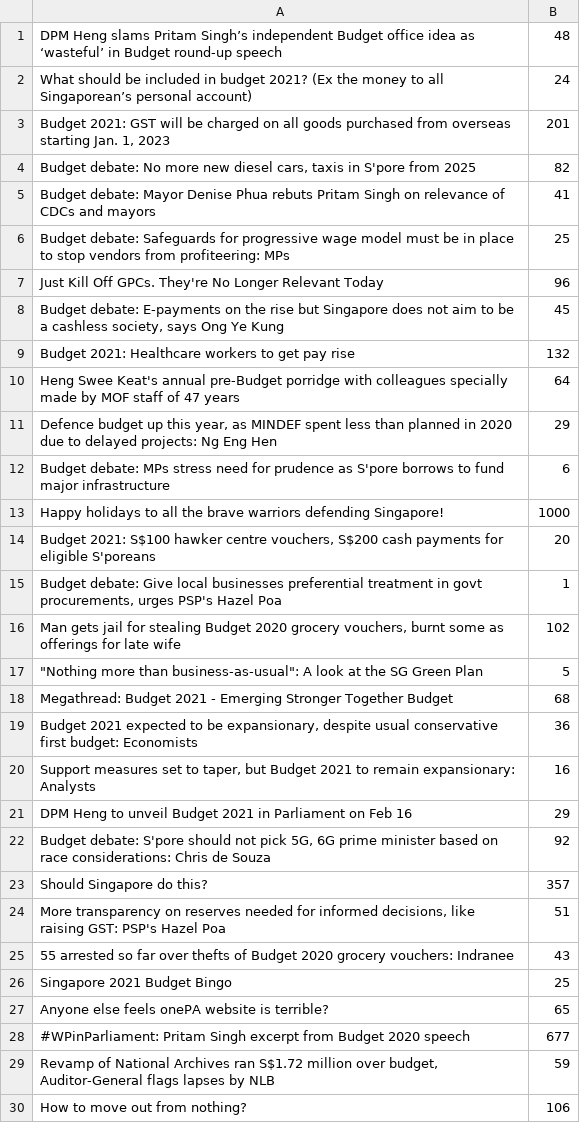
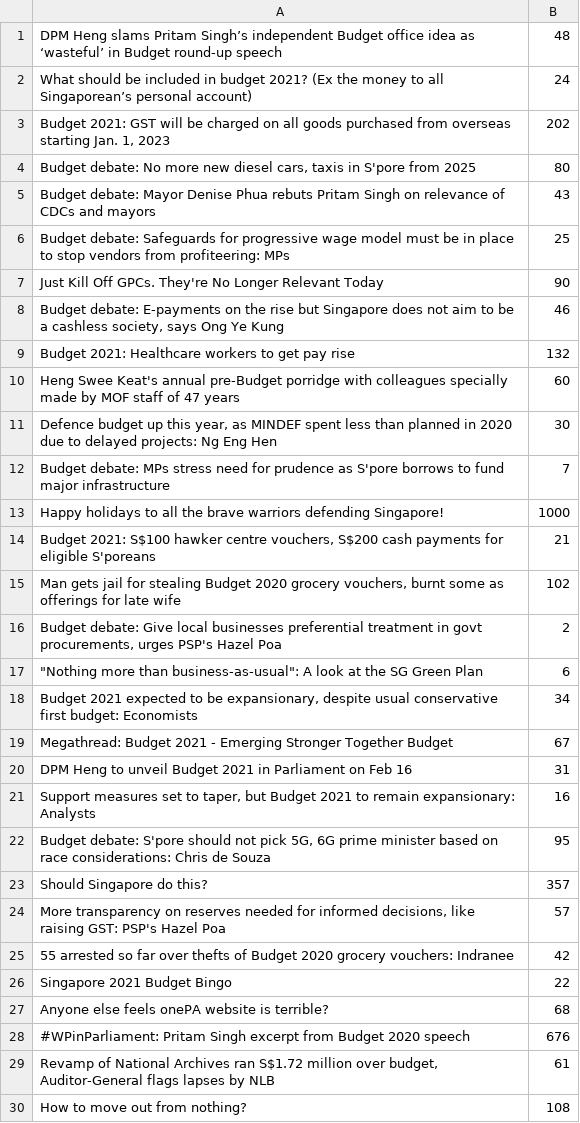
Before and after one commit to yxchia98/spooder, a CSV file: Spooder/reddit.csv, drawn as a sheet; only a part is shown; the diff covers the shown part only.

```diff
--- a/Spooder/reddit.csv
+++ b/Spooder/reddit.csv
@@ -2,29 +2,29 @@ DPM Heng slams Pritam Singh’s independent Budget office idea as ‘wasteful’
 What should be included in budget 2021? (Ex the money to all Singaporean’s personal account),24
-"Budget 2021: GST will be charged on all goods purchased from overseas starting Jan. 1, 2023",201
-"Budget debate: No more new diesel cars, taxis in S'pore from 2025",82
-Budget debate: Mayor Denise Phua rebuts Pritam Singh on relevance of CDCs and mayors,41
+"Budget 2021: GST will be charged on all goods purchased from overseas starting Jan. 1, 2023",202
+"Budget debate: No more new diesel cars, taxis in S'pore from 2025",80
+Budget debate: Mayor Denise Phua rebuts Pritam Singh on relevance of CDCs and mayors,43
 Budget debate: Safeguards for progressive wage model must be in place to stop vendors from profiteering: MPs,25
-Just Kill Off GPCs. They're No Longer Relevant Today,96
-"Budget debate: E-payments on the rise but Singapore does not aim to be a cashless society, says Ong Ye Kung",45
+Just Kill Off GPCs. They're No Longer Relevant Today,90
+"Budget debate: E-payments on the rise but Singapore does not aim to be a cashless society, says Ong Ye Kung",46
 Budget 2021: Healthcare workers to get pay rise,132
-Heng Swee Keat's annual pre-Budget porridge with colleagues specially made by MOF staff of 47 years,64
-"Defence budget up this year, as MINDEF spent less than planned in 2020 due to delayed projects: Ng Eng Hen",29
-Budget debate: MPs stress need for prudence as S'pore borrows to fund major infrastructure,6
+Heng Swee Keat's annual pre-Budget porridge with colleagues specially made by MOF staff of 47 years,60
+"Defence budget up this year, as MINDEF spent less than planned in 2020 due to delayed projects: Ng Eng Hen",30
+Budget debate: MPs stress need for prudence as S'pore borrows to fund major infrastructure,7
 Happy holidays to all the brave warriors defending Singapore!,1000
-"Budget 2021: S$100 hawker centre vouchers, S$200 cash payments for eligible S'poreans",20
-"Budget debate: Give local businesses preferential treatment in govt procurements, urges PSP's Hazel Poa",1
+"Budget 2021: S$100 hawker centre vouchers, S$200 cash payments for eligible S'poreans",21
 "Man gets jail for stealing Budget 2020 grocery vouchers, burnt some as offerings for late wife",102
-"""Nothing more than business-as-usual"": A look at the SG Green Plan",5
-Megathread: Budget 2021 - Emerging Stronger Together Budget,68
-"Budget 2021 expected to be expansionary, despite usual conservative first budget: Economists",36
+"Budget debate: Give local businesses preferential treatment in govt procurements, urges PSP's Hazel Poa",2
+"""Nothing more than business-as-usual"": A look at the SG Green Plan",6
+"Budget 2021 expected to be expansionary, despite usual conservative first budget: Economists",34
+Megathread: Budget 2021 - Emerging Stronger Together Budget,67
+DPM Heng to unveil Budget 2021 in Parliament on Feb 16,31
 "Support measures set to taper, but Budget 2021 to remain expansionary: Analysts",16
-DPM Heng to unveil Budget 2021 in Parliament on Feb 16,29
-"Budget debate: S'pore should not pick 5G, 6G prime minister based on race considerations: Chris de Souza",92
+"Budget debate: S'pore should not pick 5G, 6G prime minister based on race considerations: Chris de Souza",95
 Should Singapore do this?,357
-"More transparency on reserves needed for informed decisions, like raising GST: PSP's Hazel Poa",51
-55 arrested so far over thefts of Budget 2020 grocery vouchers: Indranee,43
-Singapore 2021 Budget Bingo,25
-Anyone else feels onePA website is terrible?,65
-#WPinParliament: Pritam Singh excerpt from Budget 2020 speech,677
-"Revamp of National Archives ran S$1.72 million over budget, Auditor-General flags lapses by NLB",59
-How to move out from nothing?,106
+"More transparency on reserves needed for informed decisions, like raising GST: PSP's Hazel Poa",57
+55 arrested so far over thefts of Budget 2020 grocery vouchers: Indranee,42
+Singapore 2021 Budget Bingo,22
+Anyone else feels onePA website is terrible?,68
+#WPinParliament: Pritam Singh excerpt from Budget 2020 speech,676
+"Revamp of National Archives ran S$1.72 million over budget, Auditor-General flags lapses by NLB",61
+How to move out from nothing?,108
```
Also changed, not shown: 4 added rows, 4 removed rows and 11 edited cells elsewhere in this file, Spooder/straitstimes.csv, Spooder/twitter.csv, 10 other files.
